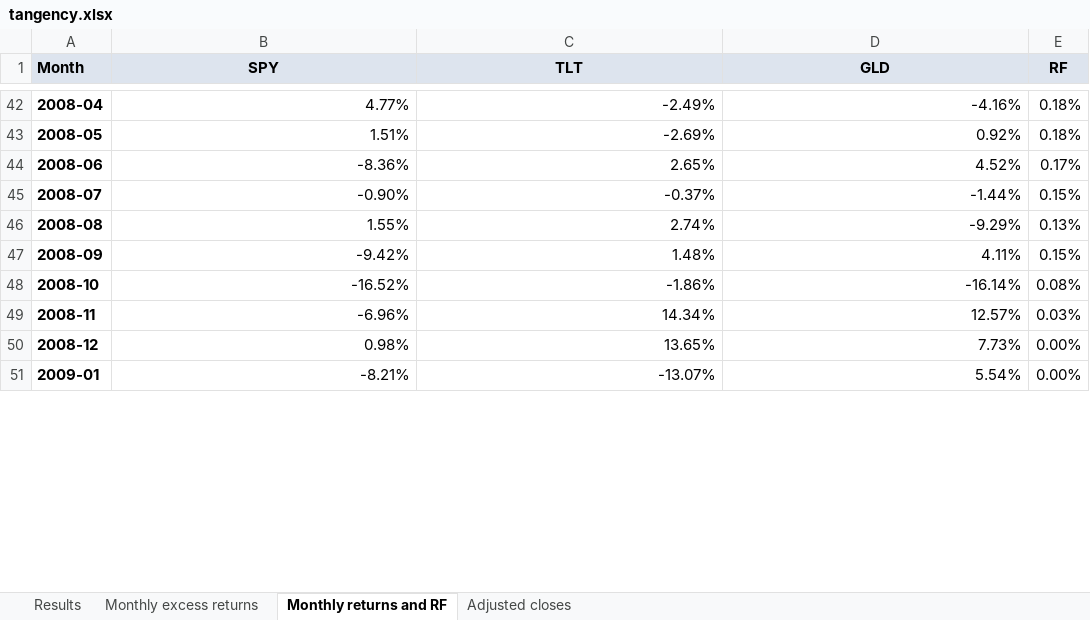
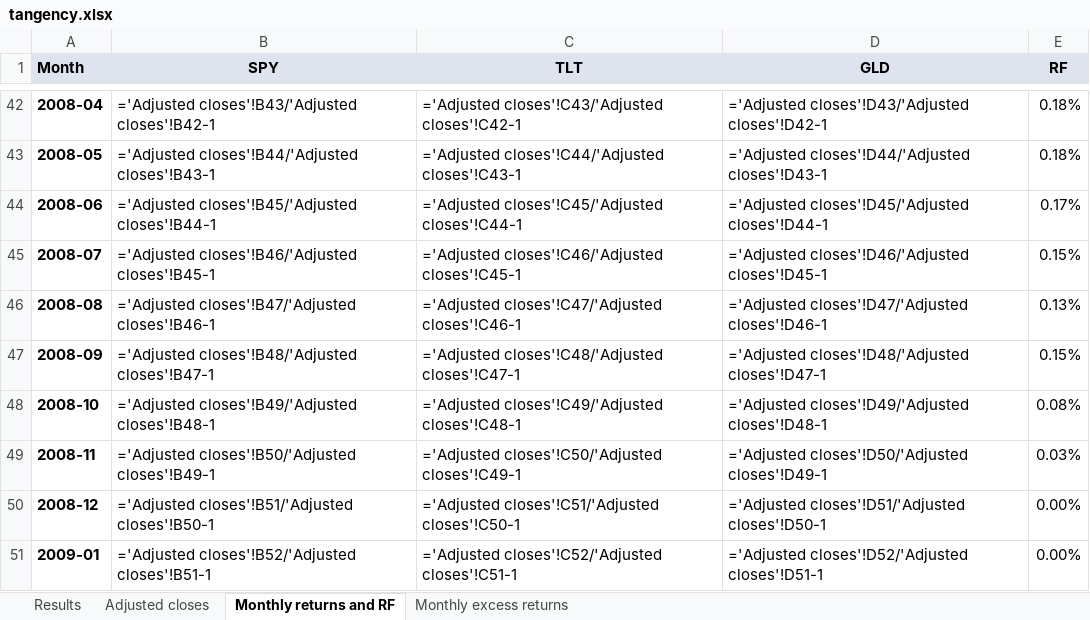
Before and after one commit to kerryback/zurich, an Excel workbook: files/tangency.xlsx, sheet Monthly returns and RF, drawn as a sheet; only a part is shown, gaps mark what is left out; values as stored, in another font and other column widths than the file's, no borders; formulas are shown in place of their values; the diff covers the shown part only; the diff names each change by its address in the sheet, - before the commit and + after, or states it on an @@ line.

```diff
--- a/files/tangency.xlsx (sheet Monthly returns and RF)
+++ b/files/tangency.xlsx (sheet Monthly returns and RF)
@@ sheet tab order changed: Results | Adjusted closes | Monthly returns and RF | Monthly excess returns @@
-B42 (SPY): 4.77%
+B42 (SPY): ='Adjusted closes'!B43/'Adjusted closes'!B42-1
-C42 (TLT): -2.49%
+C42 (TLT): ='Adjusted closes'!C43/'Adjusted closes'!C42-1
-D42 (GLD): -4.16%
+D42 (GLD): ='Adjusted closes'!D43/'Adjusted closes'!D42-1
-B43 (SPY): 1.51%
+B43 (SPY): ='Adjusted closes'!B44/'Adjusted closes'!B43-1
-C43 (TLT): -2.69%
+C43 (TLT): ='Adjusted closes'!C44/'Adjusted closes'!C43-1
-D43 (GLD): 0.92%
+D43 (GLD): ='Adjusted closes'!D44/'Adjusted closes'!D43-1
-B44 (SPY): -8.36%
+B44 (SPY): ='Adjusted closes'!B45/'Adjusted closes'!B44-1
-C44 (TLT): 2.65%
+C44 (TLT): ='Adjusted closes'!C45/'Adjusted closes'!C44-1
-D44 (GLD): 4.52%
+D44 (GLD): ='Adjusted closes'!D45/'Adjusted closes'!D44-1
-B45 (SPY): -0.90%
+B45 (SPY): ='Adjusted closes'!B46/'Adjusted closes'!B45-1
-C45 (TLT): -0.37%
+C45 (TLT): ='Adjusted closes'!C46/'Adjusted closes'!C45-1
-D45 (GLD): -1.44%
+D45 (GLD): ='Adjusted closes'!D46/'Adjusted closes'!D45-1
-B46 (SPY): 1.55%
+B46 (SPY): ='Adjusted closes'!B47/'Adjusted closes'!B46-1
-C46 (TLT): 2.74%
+C46 (TLT): ='Adjusted closes'!C47/'Adjusted closes'!C46-1
-D46 (GLD): -9.29%
+D46 (GLD): ='Adjusted closes'!D47/'Adjusted closes'!D46-1
-B47 (SPY): -9.42%
+B47 (SPY): ='Adjusted closes'!B48/'Adjusted closes'!B47-1
-C47 (TLT): 1.48%
+C47 (TLT): ='Adjusted closes'!C48/'Adjusted closes'!C47-1
-D47 (GLD): 4.11%
+D47 (GLD): ='Adjusted closes'!D48/'Adjusted closes'!D47-1
-B48 (SPY): -16.52%
+B48 (SPY): ='Adjusted closes'!B49/'Adjusted closes'!B48-1
-C48 (TLT): -1.86%
+C48 (TLT): ='Adjusted closes'!C49/'Adjusted closes'!C48-1
-D48 (GLD): -16.14%
+D48 (GLD): ='Adjusted closes'!D49/'Adjusted closes'!D48-1
-B49 (SPY): -6.96%
+B49 (SPY): ='Adjusted closes'!B50/'Adjusted closes'!B49-1
-C49 (TLT): 14.34%
+C49 (TLT): ='Adjusted closes'!C50/'Adjusted closes'!C49-1
-D49 (GLD): 12.57%
+D49 (GLD): ='Adjusted closes'!D50/'Adjusted closes'!D49-1
-B50 (SPY): 0.98%
+B50 (SPY): ='Adjusted closes'!B51/'Adjusted closes'!B50-1
-C50 (TLT): 13.65%
+C50 (TLT): ='Adjusted closes'!C51/'Adjusted closes'!C50-1
-D50 (GLD): 7.73%
+D50 (GLD): ='Adjusted closes'!D51/'Adjusted closes'!D50-1
-B51 (SPY): -8.21%
+B51 (SPY): ='Adjusted closes'!B52/'Adjusted closes'!B51-1
-C51 (TLT): -13.07%
+C51 (TLT): ='Adjusted closes'!C52/'Adjusted closes'!C51-1
-D51 (GLD): 5.54%
+D51 (GLD): ='Adjusted closes'!D52/'Adjusted closes'!D51-1
```
Also changed, not shown: 756 edited cells elsewhere in this sheet, sheet Monthly excess returns, sheet Results, docs/files/tangency.xlsx, 4 other files.
